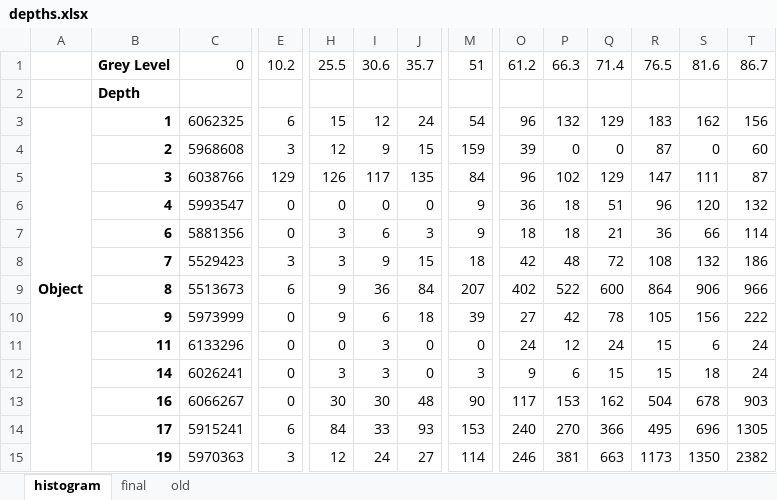
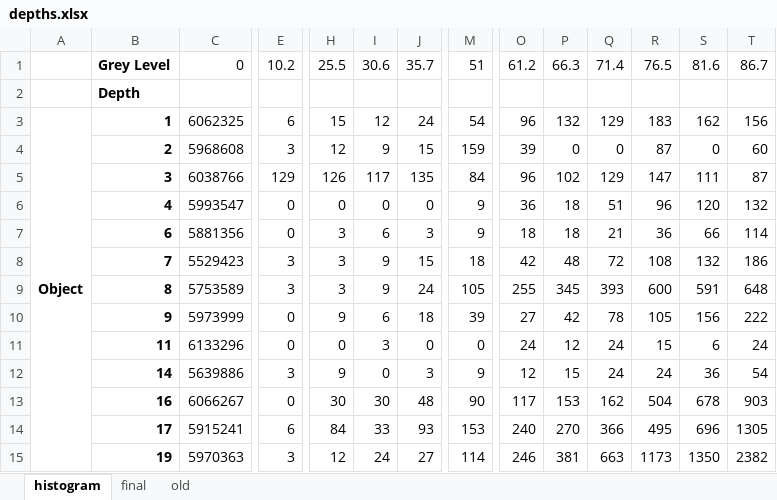
Before and after one commit to CulhamLab/fMRI_ef_scrambled-objects_2022, an Excel workbook: Stimuli/Images/DepthMaps/depths.xlsx, sheet histogram, drawn as a sheet; only a part is shown, gaps mark what is left out; values as stored, in another font and other column widths than the file's, no borders; the diff covers the shown part only; the diff names each change by its address in the sheet, - before the commit and + after, or states it on an @@ line.

```diff
--- a/Stimuli/Images/DepthMaps/depths.xlsx (sheet histogram)
+++ b/Stimuli/Images/DepthMaps/depths.xlsx (sheet histogram)
-C9: 5513673
+C9: 5753589
-E9: 6
+E9: 3
-H9: 9
+H9: 3
-I9: 36
+I9: 9
-J9: 84
+J9: 24
-M9: 207
+M9: 105
-O9: 402
+O9: 255
-P9: 522
+P9: 345
-Q9: 600
+Q9: 393
-R9: 864
+R9: 600
-S9: 906
+S9: 591
-T9: 966
+T9: 648
-C12: 6026241
+C12: 5639886
-E12: 0
+E12: 3
-H12: 3
+H12: 9
-I12: 3
+I12: 0
-J12: 0
+J12: 3
-M12: 3
+M12: 9
-O12: 9
+O12: 12
-P12: 6
+P12: 15
-Q12: 15
+Q12: 24
-R12: 15
+R12: 24
-S12: 18
+S12: 36
-T12: 24
+T12: 54
```
Also changed, not shown: 91 edited cells elsewhere in this sheet, sheet final, 57 other files.
